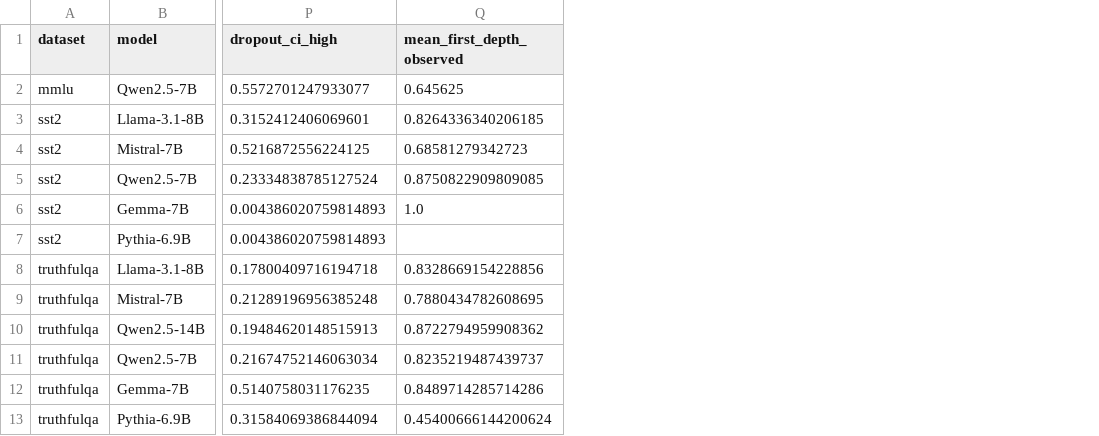
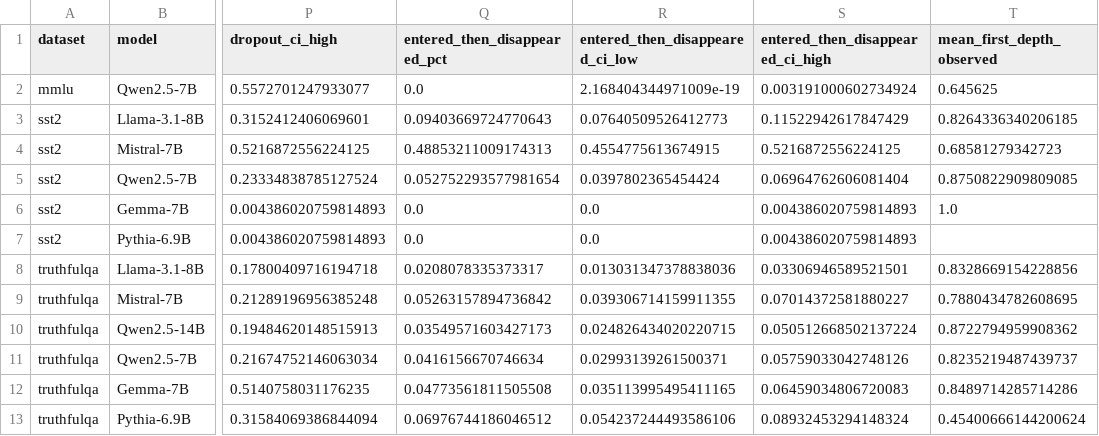
Before and after one commit to hellogxp/MechLens-Framework, a CSV file: blackboxnlp-2026/results/analysis/trajectory_summary.csv, drawn as a sheet; only a part is shown, gaps mark what is left out; the diff names each change by its address in the sheet, - before the commit and + after, or states it on an @@ line.

Commit message:
fix(paper): add layer robustness audit

```diff
--- a/blackboxnlp-2026/results/analysis/trajectory_summary.csv
+++ b/blackboxnlp-2026/results/analysis/trajectory_summary.csv
+column Q (entered_then_disappeared_pct), rows 2-13: 0.0 | 0.09403669724770643 | 0.48853211009174313 | 0.052752293577981654 | 0.0 | 0.0 | 0.0208078335373317 | 0.05263157894736842 | 0.03549571603427173 | 0.0416156670746634 | 0.04773561811505508 | 0.06976744186046512
+column R (entered_then_disappeared_ci_low), rows 2-13: 2.168404344971009e-19 | 0.07640509526412773 | 0.4554775613674915 | 0.0397802365454424 | 0.0 | 0.0 | 0.013031347378838036 | 0.039306714159911355 | 0.024826434020220715 | 0.02993139261500371 | 0.035113995495411165 | 0.054237244493586106
+column S (entered_then_disappeared_ci_high), rows 2-13: 0.003191000602734924 | 0.11522942617847429 | 0.5216872556224125 | 0.06964762606081404 | 0.004386020759814893 | 0.004386020759814893 | 0.03306946589521501 | 0.07014372581880227 | 0.050512668502137224 | 0.05759033042748126 | 0.06459034806720083 | 0.08932453294148324
```
Also changed, not shown: blackboxnlp-2026/results/analysis/mmlu_groups.csv, blackboxnlp-2026/results/analysis/prompt_sensitivity.csv, 15 other files.
